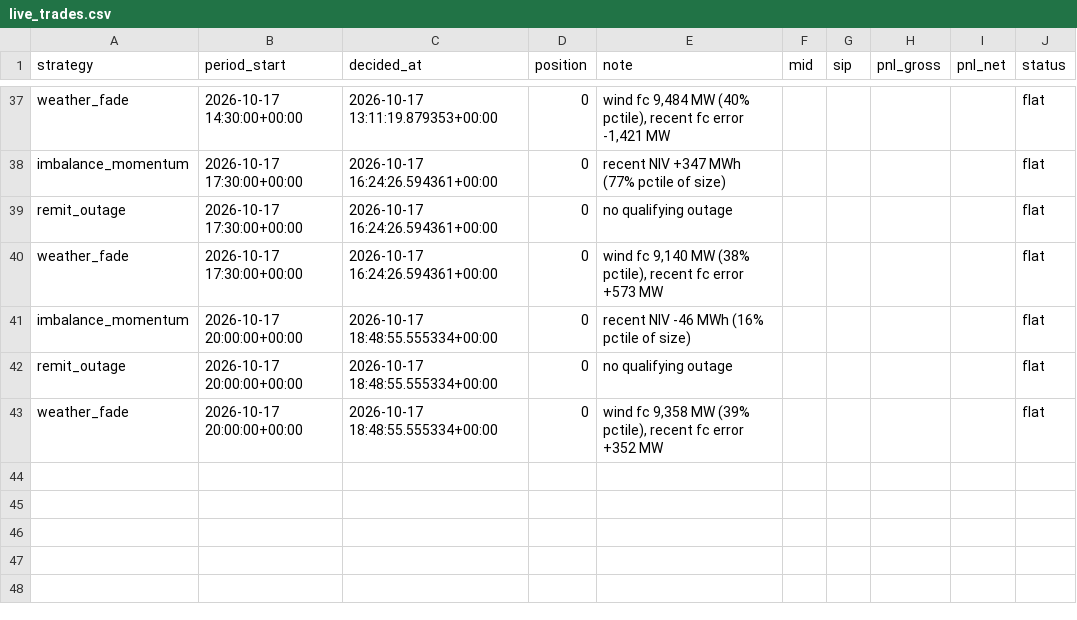
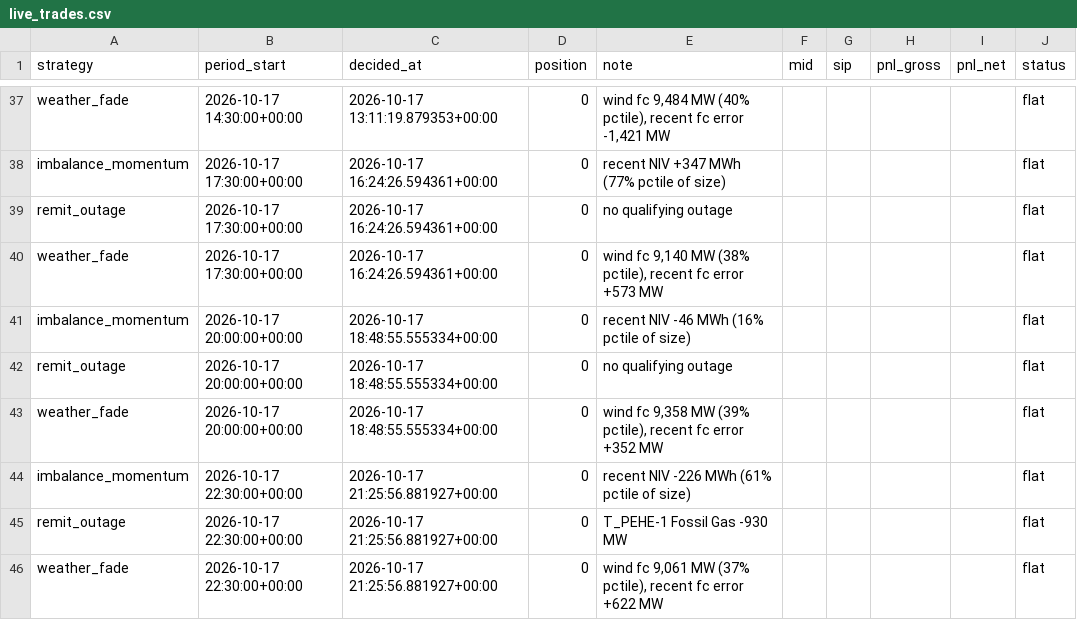
Before and after one commit to bruno-crosbie/Power-strategies, a CSV file: results/live_trades.csv, drawn as a sheet; only a part is shown, gaps mark what is left out.

```diff
--- a/results/live_trades.csv
+++ b/results/live_trades.csv
@@ -43 +43,4 @@ remit_outage,2026-10-17 20:00:00+00:00,2026-10-17 18:48:55.555334+00:00,0,no qua
 weather_fade,2026-10-17 20:00:00+00:00,2026-10-17 18:48:55.555334+00:00,0,"wind fc 9,358 MW (39% pctile), recent fc error +352 MW",,,,,flat
+imbalance_momentum,2026-10-17 22:30:00+00:00,2026-10-17 21:25:56.881927+00:00,0,recent NIV -226 MWh (61% pctile of size),,,,,flat
+remit_outage,2026-10-17 22:30:00+00:00,2026-10-17 21:25:56.881927+00:00,0,T_PEHE-1 Fossil Gas -930 MW,,,,,flat
+weather_fade,2026-10-17 22:30:00+00:00,2026-10-17 21:25:56.881927+00:00,0,"wind fc 9,061 MW (37% pctile), recent fc error +622 MW",,,,,flat
```
Also changed, not shown: 3 other files.
